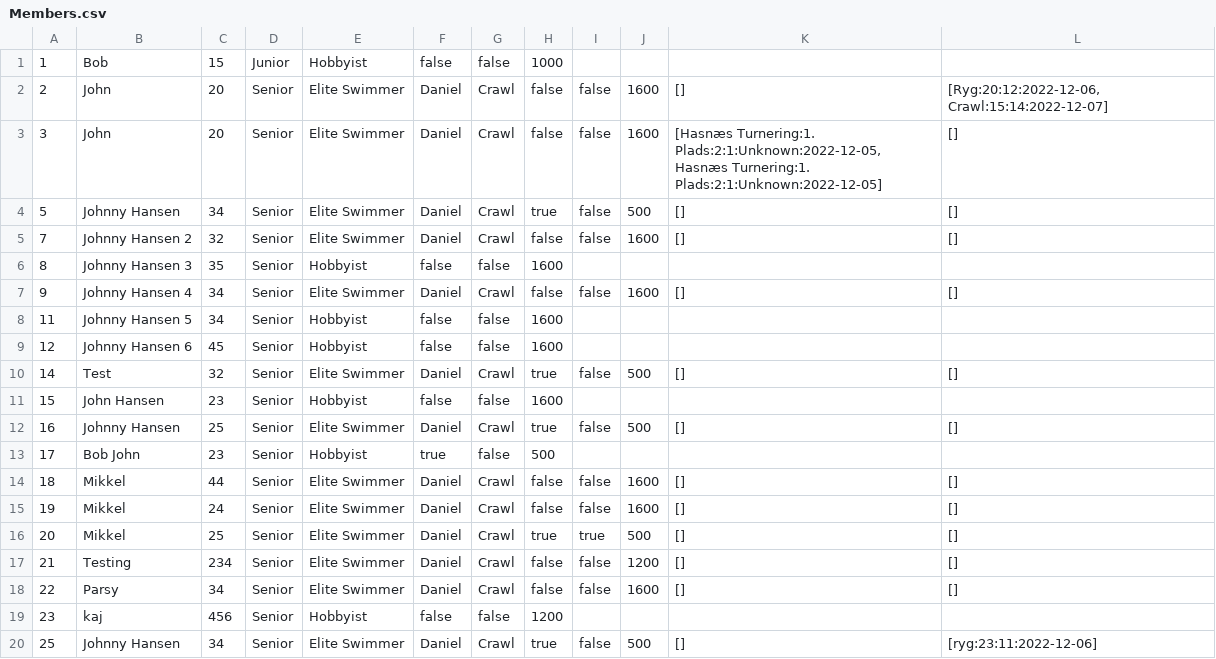
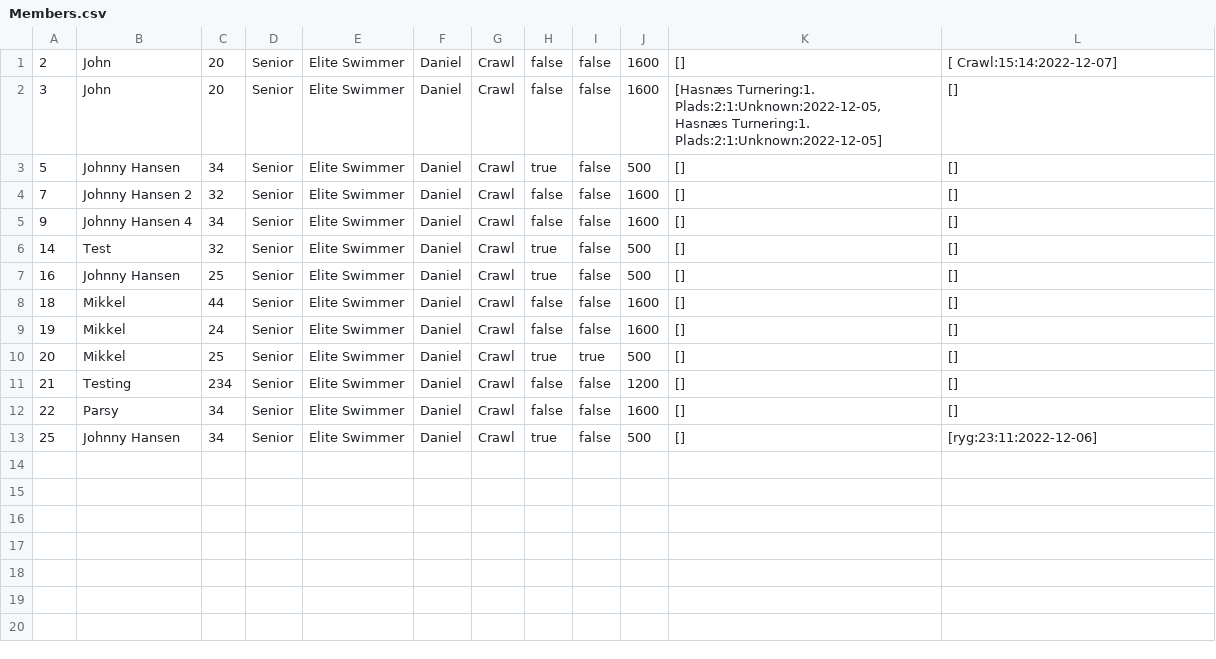
Before and after one commit to simonj1704/Delfinen, a CSV file: Members.csv, drawn as a sheet; removed rows and columns are numbered as before the commit, all else as after; the diff names each change by its address in the sheet, - before the commit and + after, or states it on an @@ line.

```diff
--- a/Members.csv
+++ b/Members.csv
-row 1: 1 | Bob | 15 | Junior | Hobbyist | false | false | 1000
-L1: [Ryg:20:12:2022-12-06, Crawl:15:14:2022-12-07]
+L1: [ Crawl:15:14:2022-12-07]
-row 6: 8 | Johnny Hansen 3 | 35 | Senior | Hobbyist | false | false | 1600
-row 8: 11 | Johnny Hansen 5 | 34 | Senior | Hobbyist | false | false | 1600
-row 9: 12 | Johnny Hansen 6 | 45 | Senior | Hobbyist | false | false | 1600
-row 11: 15 | John Hansen | 23 | Senior | Hobbyist | false | false | 1600
-row 13: 17 | Bob John | 23 | Senior | Hobbyist | true | false | 500
-row 19: 23 | kaj | 456 | Senior | Hobbyist | false | false | 1200
```
Also changed, not shown: 16 other files.
